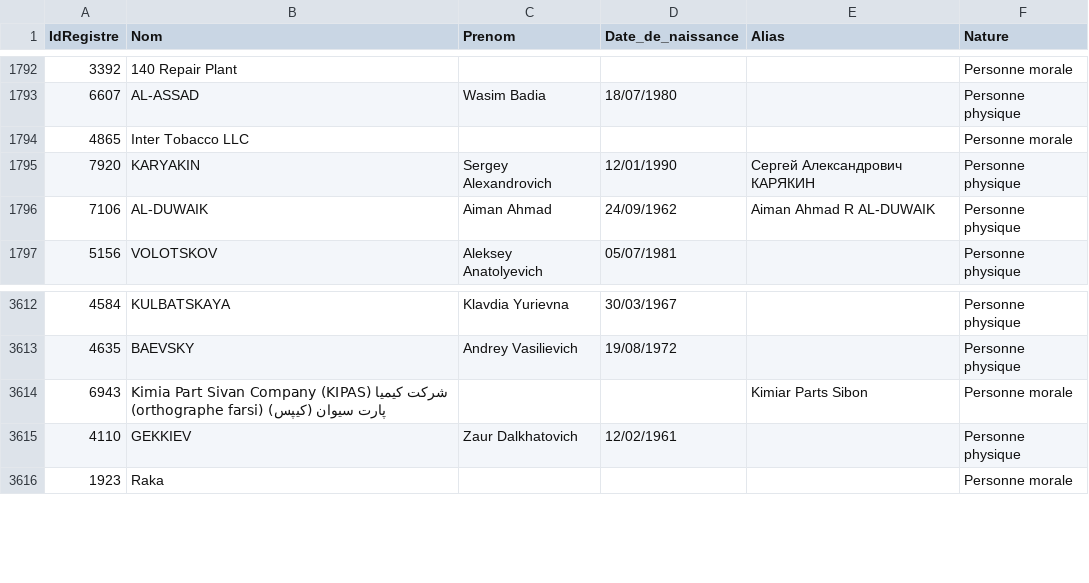
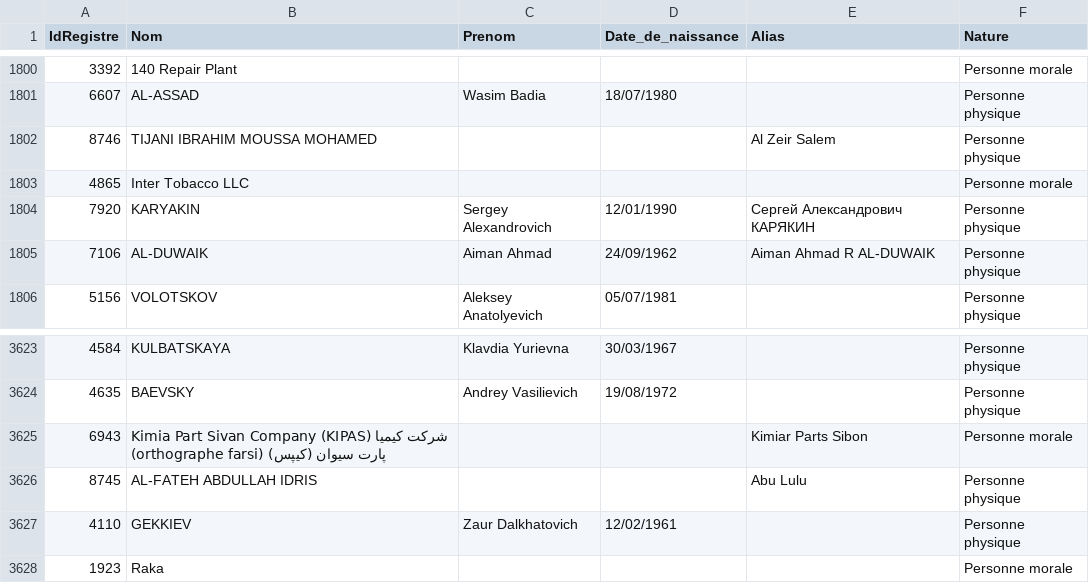
Before and after one commit to pobel-cmd/make-csv-exchange, a CSV file: test-GEL.csv, drawn as a sheet; only a part is shown, gaps mark what is left out; the diff covers the shown part only.

```diff
--- a/test-GEL.csv
+++ b/test-GEL.csv
@@ -1793,2 +1801,3 @@
 "6607","AL-ASSAD","Wasim Badia ","18/07/1980","","Personne physique"
+"8746","TIJANI IBRAHIM MOUSSA MOHAMED ","","","Al Zeir Salem","Personne physique"
 "4865","Inter Tobacco LLC","","","","Personne morale"
@@ -3614,2 +3625,3 @@
 "6943","Kimia Part Sivan Company (KIPAS) شرکت کیمیا پارت سیوان (کیپس)  (orthographe farsi)","","","Kimiar Parts Sibon","Personne morale"
+"8745","AL-FATEH ABDULLAH IDRIS ","","","Abu Lulu","Personne physique"
 "4110","GEKKIEV","Zaur Dalkhatovich","12/02/1961","","Personne physique"
```
Also changed, not shown: 10 added rows elsewhere in this file.
